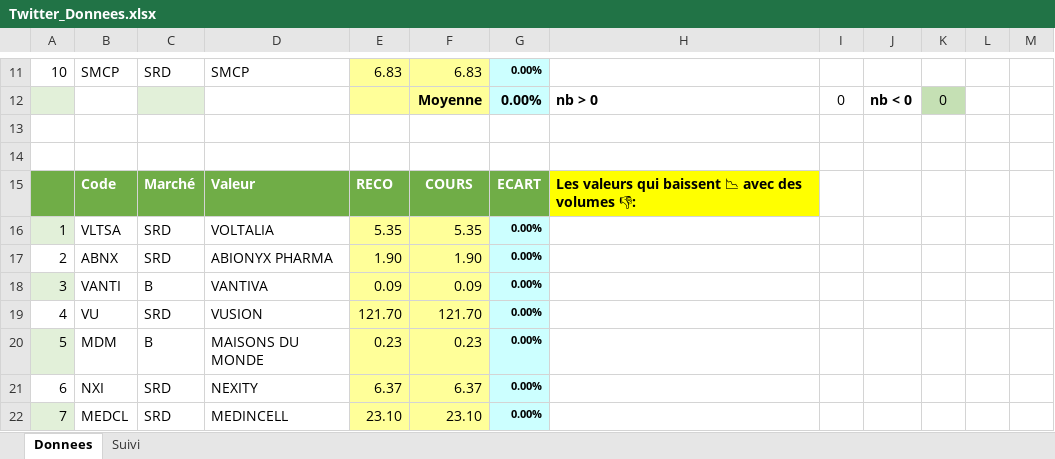
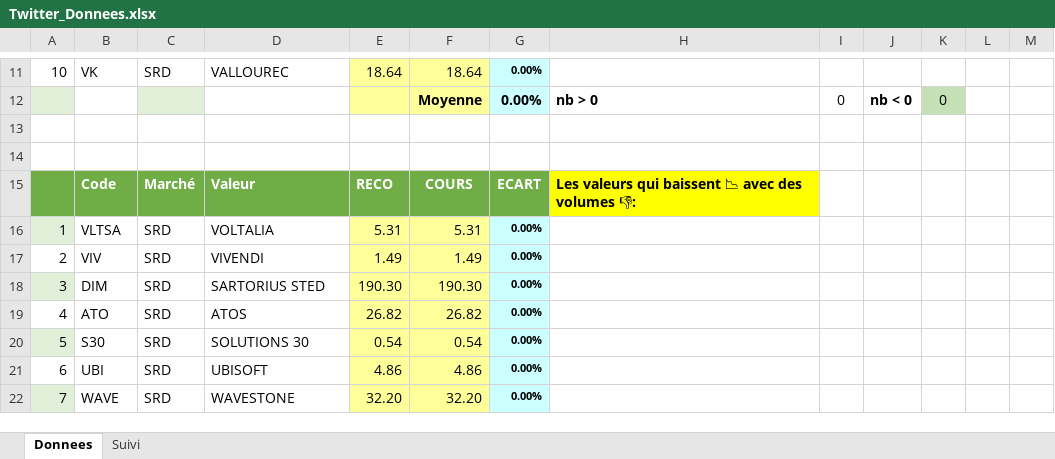
Before and after one commit to Charly33436/Swing_Trading, an Excel workbook: Twitter_Donnees.xlsx, sheet Donnees, drawn as a sheet; only a part is shown, gaps mark what is left out; values as stored, in another font and other column widths than the file's, no borders; the diff covers the shown part only; the diff names each change by its address in the sheet, - before the commit and + after, or states it on an @@ line.

```diff
--- a/Twitter_Donnees.xlsx (sheet Donnees)
+++ b/Twitter_Donnees.xlsx (sheet Donnees)
-B11: SMCP
+B11: VK
-D11: SMCP
+D11: VALLOUREC
-E11: 6.83
+E11: 18.64
-F11: 6.83
+F11: 18.64
-E16: 5.35
+E16: 5.31
-F16: 5.35
+F16: 5.31
-B17: ABNX
+B17: VIV
-D17: ABIONYX PHARMA
+D17: VIVENDI
-E17: 1.90
+E17: 1.49
-F17: 1.90
+F17: 1.49
-B18: VANTI
+B18: DIM
-C18: B
+C18: SRD
-D18: VANTIVA
+D18: SARTORIUS STED
-E18: 0.09
+E18: 190.30
-F18: 0.09
+F18: 190.30
-B19: VU
+B19: ATO
-D19: VUSION
+D19: ATOS
-E19: 121.70
+E19: 26.82
-F19: 121.70
+F19: 26.82
-B20: MDM
+B20: S30
-C20: B
+C20: SRD
-D20: MAISONS DU MONDE
+D20: SOLUTIONS 30
-E20: 0.23
+E20: 0.54
-F20: 0.23
+F20: 0.54
-B21: NXI
+B21: UBI
-D21: NEXITY
+D21: UBISOFT
-E21: 6.37
+E21: 4.86
-F21: 6.37
+F21: 4.86
-B22: MEDCL
+B22: WAVE
-D22: MEDINCELL
+D22: WAVESTONE
-E22: 23.10
+E22: 32.20
-F22: 23.10
+F22: 32.20
```
Also changed, not shown: 22 added rows, 22 removed rows and 102 edited cells elsewhere in this sheet, sheet Suivi.
